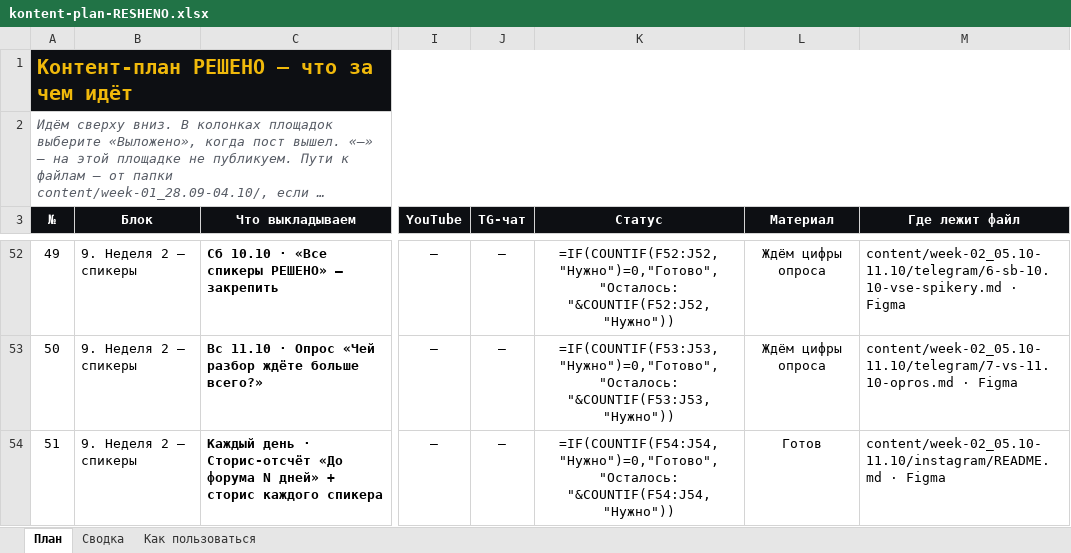
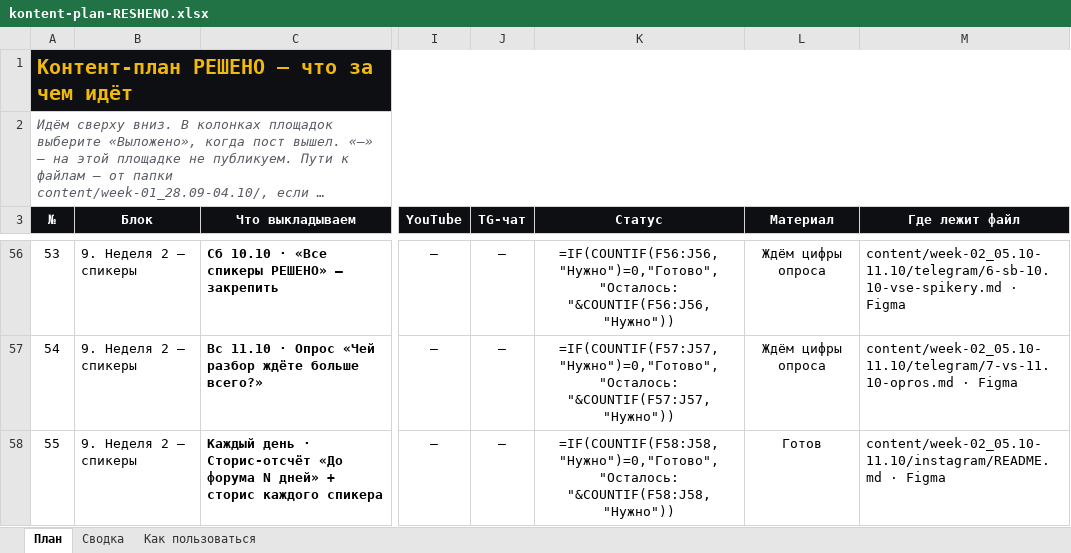
Before and after one commit to zulez1/marketing, an Excel workbook: content/plan/kontent-plan-RESHENO.xlsx, sheet План, drawn as a sheet; only a part is shown, gaps mark what is left out; long unchanged cells end in …; values as stored, in another font and other column widths than the file's, no borders; formulas without a stored value are shown as written; conditional formats not drawn; addresses are those after the commit; the diff covers the shown part only; the diff names each change by its address in the sheet, - before the commit and + after, or states it on an @@ line.

```diff
--- a/content/plan/kontent-plan-RESHENO.xlsx (sheet План)
+++ b/content/plan/kontent-plan-RESHENO.xlsx (sheet План)
@@ column A (№) renumbered from row 35 down @@
-K56 (Статус): =IF(COUNTIF(F52:J52,"Нужно")=0,"Готово","Осталось: "&COUNTIF(F52:J52,"Нужно"))
+K56 (Статус): =IF(COUNTIF(F56:J56,"Нужно")=0,"Готово","Осталось: "&COUNTIF(F56:J56,"Нужно"))
-K57 (Статус): =IF(COUNTIF(F53:J53,"Нужно")=0,"Готово","Осталось: "&COUNTIF(F53:J53,"Нужно"))
+K57 (Статус): =IF(COUNTIF(F57:J57,"Нужно")=0,"Готово","Осталось: "&COUNTIF(F57:J57,"Нужно"))
-K58 (Статус): =IF(COUNTIF(F54:J54,"Нужно")=0,"Готово","Осталось: "&COUNTIF(F54:J54,"Нужно"))
+K58 (Статус): =IF(COUNTIF(F58:J58,"Нужно")=0,"Готово","Осталось: "&COUNTIF(F58:J58,"Нужно"))
```
Also changed, not shown: 4 added rows and 21 edited cells elsewhere in this sheet, sheet Сводка, 6 other files.
